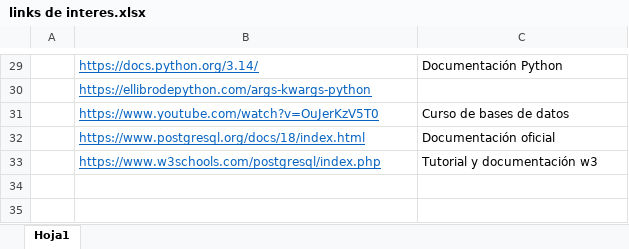
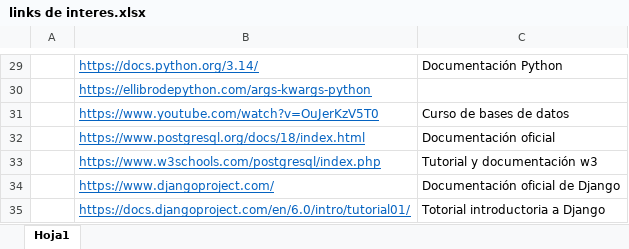
Before and after one commit to RicardoTechDev/Reinventate_SENCE_RTD-24-01-01-0001-2, an Excel workbook: links de interes.xlsx, sheet Hoja1, drawn as a sheet; only a part is shown, gaps mark what is left out; values as stored, in another font and other column widths than the file's, no borders; the diff names each change by its address in the sheet, - before the commit and + after, or states it on an @@ line.

Commit message:
Intro a Django, tutorial documentación oficial

```diff
--- a/links de interes.xlsx (sheet Hoja1)
+++ b/links de interes.xlsx (sheet Hoja1)
+row 34:  | https://www.djangoproject.com/ | Documentación oficial de Django
+row 35:  | https://docs.djangoproject.com/en/6.0/intro/tutorial01/ | Totorial introductoria a Django
```
Also changed, not shown: 16 other files.
